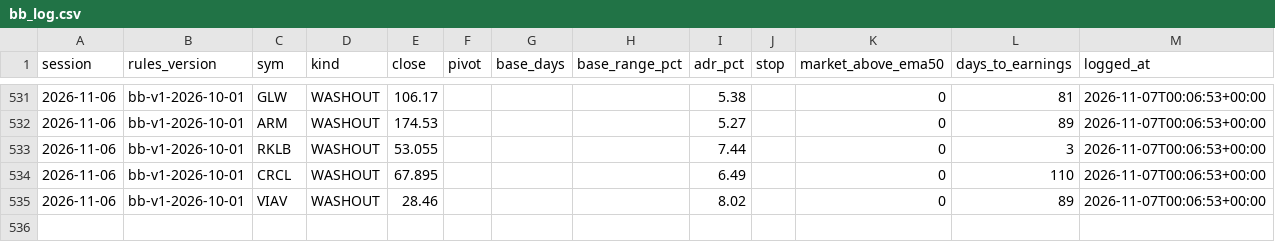
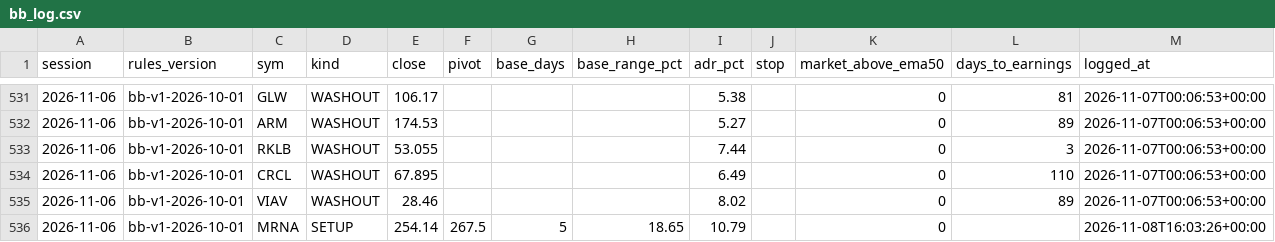
Before and after one commit to Moopheus1/Basket-Command-Centre-3, a CSV file: docs/bb_log.csv, drawn as a sheet; only a part is shown, gaps mark what is left out; the diff names each change by its address in the sheet, - before the commit and + after, or states it on an @@ line.

```diff
--- a/docs/bb_log.csv
+++ b/docs/bb_log.csv
+row 536: 2026-11-06 | bb-v1-2026-10-01 | MRNA | SETUP | 254.14 | 267.5 | 5 | 18.65 | 10.79 |  | 0 |  | 2026-11-08T16:03:26+00:00
```
Also changed, not shown: 2 other files.
